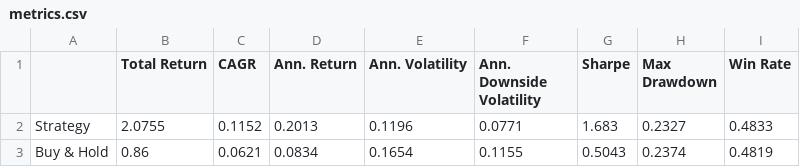
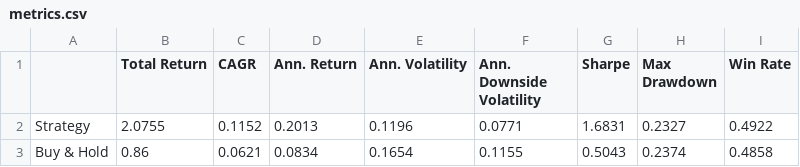
Before and after one commit to dof-studio/DivETF1X, a CSV file: metrics.csv, drawn as a sheet.

```diff
--- a/metrics.csv
+++ b/metrics.csv
@@ -1,3 +1,3 @@
 ,Total Return,CAGR,Ann. Return,Ann. Volatility,Ann. Downside Volatility,Sharpe,Max Drawdown,Win Rate
-Strategy,2.0755,0.1152,0.2013,0.1196,0.0771,1.683,0.2327,0.4833
-Buy & Hold,0.86,0.0621,0.0834,0.1654,0.1155,0.5043,0.2374,0.4819
+Strategy,2.0755,0.1152,0.2013,0.1196,0.0771,1.6831,0.2327,0.4922
+Buy & Hold,0.86,0.0621,0.0834,0.1654,0.1155,0.5043,0.2374,0.4858
```
Also changed, not shown: wdata.csv, 1 other file.
